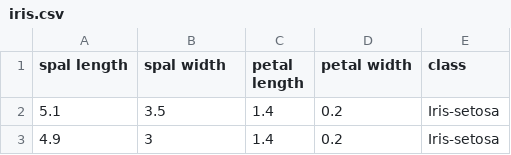
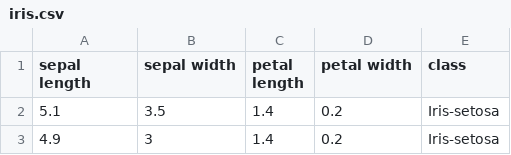
Before and after one commit to alants56/MachineLearning, a CSV file: KNN/01/iris.csv, drawn as a sheet; only a part is shown.

```diff
--- a/KNN/01/iris.csv
+++ b/KNN/01/iris.csv
@@ -1,2 +1,2 @@
-spal length,spal width,petal length,petal width,class
+sepal length,sepal width,petal length,petal width,class
 5.1,3.5,1.4,0.2,Iris-setosa
```
Also changed, not shown: 9 other files.
